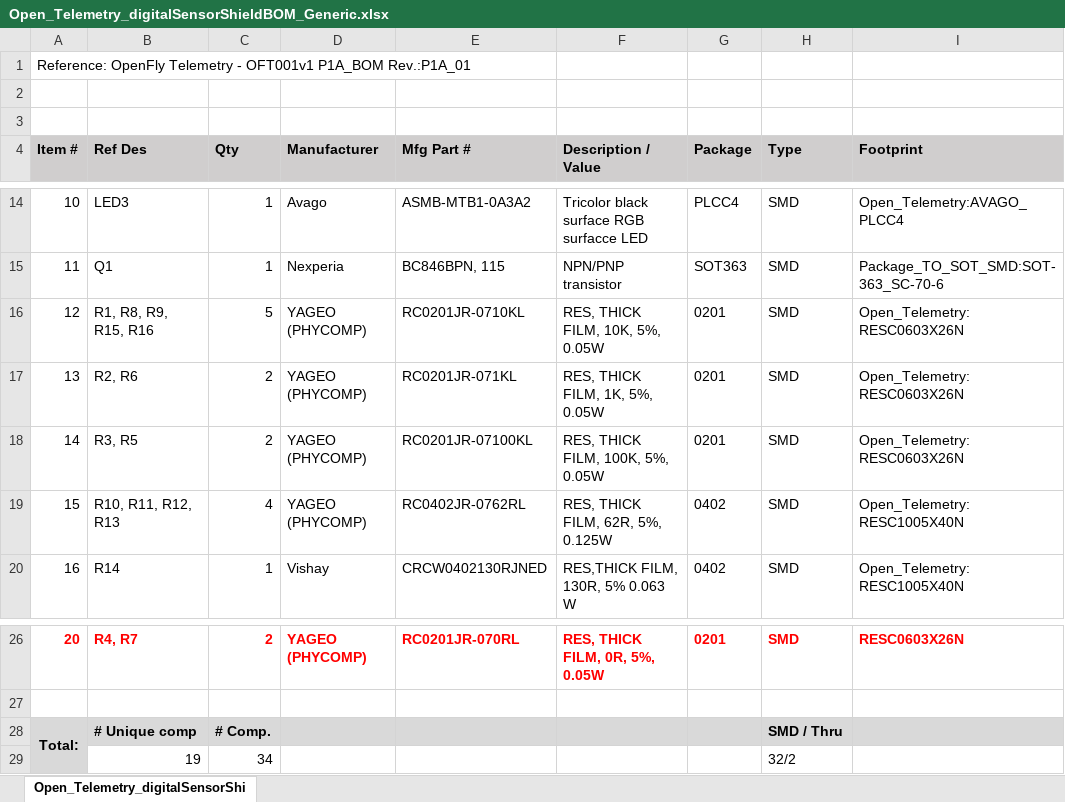
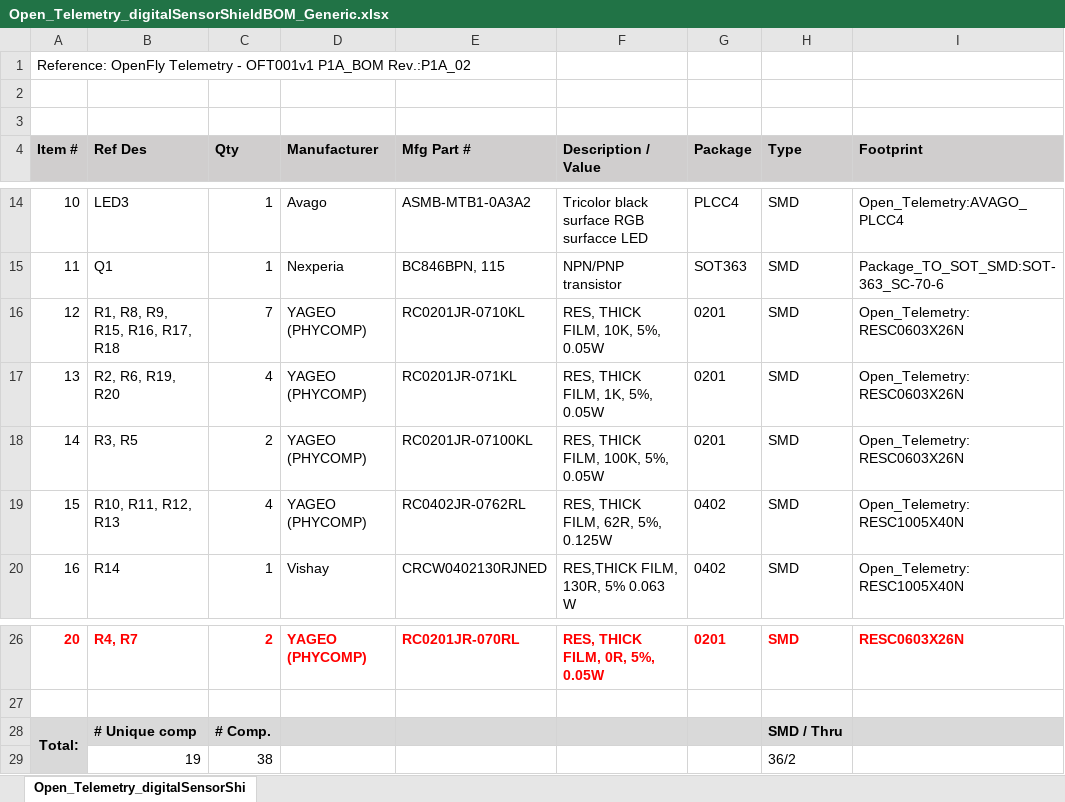
Before and after one commit to jonasbjurel/open_telemetry_HW, an Excel workbook: pcb/sensors/Open_Telemetry_digitalSensorShield/Manufacturing/Open_Telemetry_digitalSensorShieldBOM_Generic.xlsx, sheet Open_Telemetry_digitalSensorShi, drawn as a sheet; only a part is shown, gaps mark what is left out; values as stored, in another font and other column widths than the file's, no borders; the diff names each change by its address in the sheet, - before the commit and + after, or states it on an @@ line.

```diff
--- a/pcb/sensors/Open_Telemetry_digitalSensorShield/Manufacturing/Open_Telemetry_digitalSensorShieldBOM_Generic.xlsx (sheet Open_Telemetry_digitalSensorShi)
+++ b/pcb/sensors/Open_Telemetry_digitalSensorShield/Manufacturing/Open_Telemetry_digitalSensorShieldBOM_Generic.xlsx (sheet Open_Telemetry_digitalSensorShi)
-A1 (Item #): …OFT001v1 P1A_BOM Rev.:P1A_01
+A1 (Item #): …OFT001v1 P1A_BOM Rev.:P1A_02
-B16 (Ref Des): R1, R8, R9, R15, R16
+B16 (Ref Des): R1, R8, R9, R15, R16, R17, R18
-C16 (Qty): 5
+C16 (Qty): 7
-B17 (Ref Des): R2, R6
+B17 (Ref Des): R2, R6, R19, R20
-C17 (Qty): 2
+C17 (Qty): 4
-C29 (Qty): 34
+C29 (Qty): 38
-H29 (Type): 32/2
+H29 (Type): 36/2
```
Also changed, not shown: pcb/sensors/Open_Telemetry_digitalSensorShield/Manufacturing/W32271ASH4-5sets-Open_Telemetry_digitalSensorShieldBOM_PCBWay.xlsx, pcb/sensors/Open_Telemetry_digitalSensorShield/Open_Telemetry_digitalSensorShieldBOM_Generic.xlsx, 51 other files.
